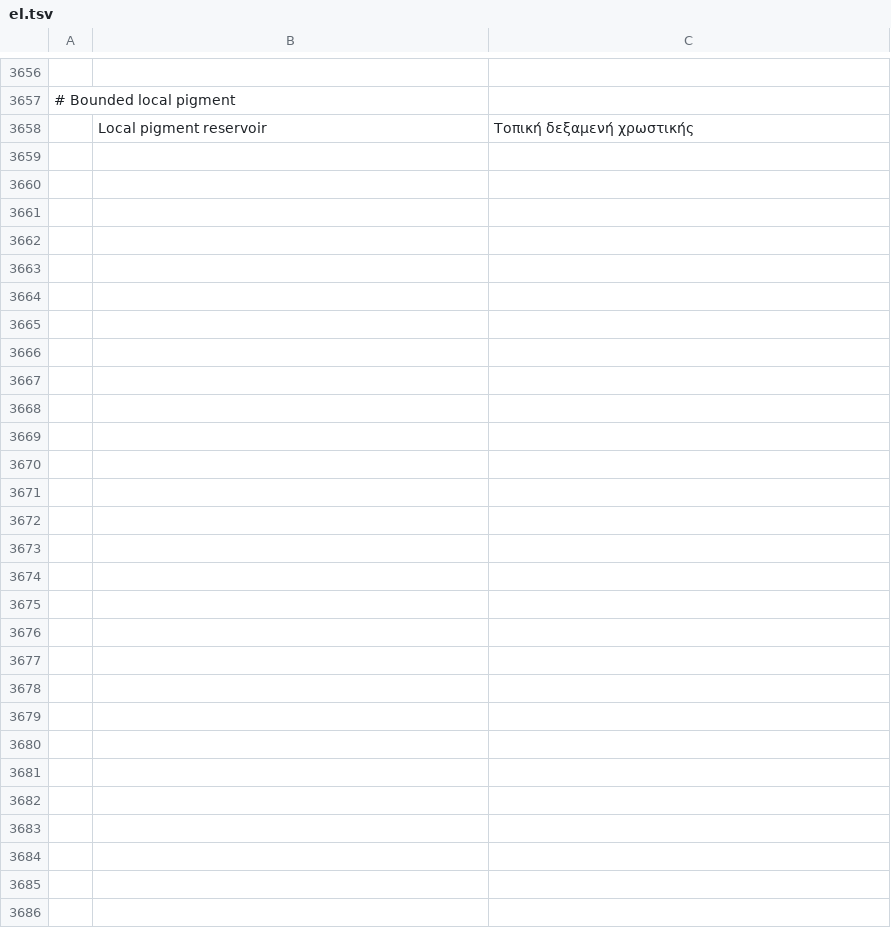
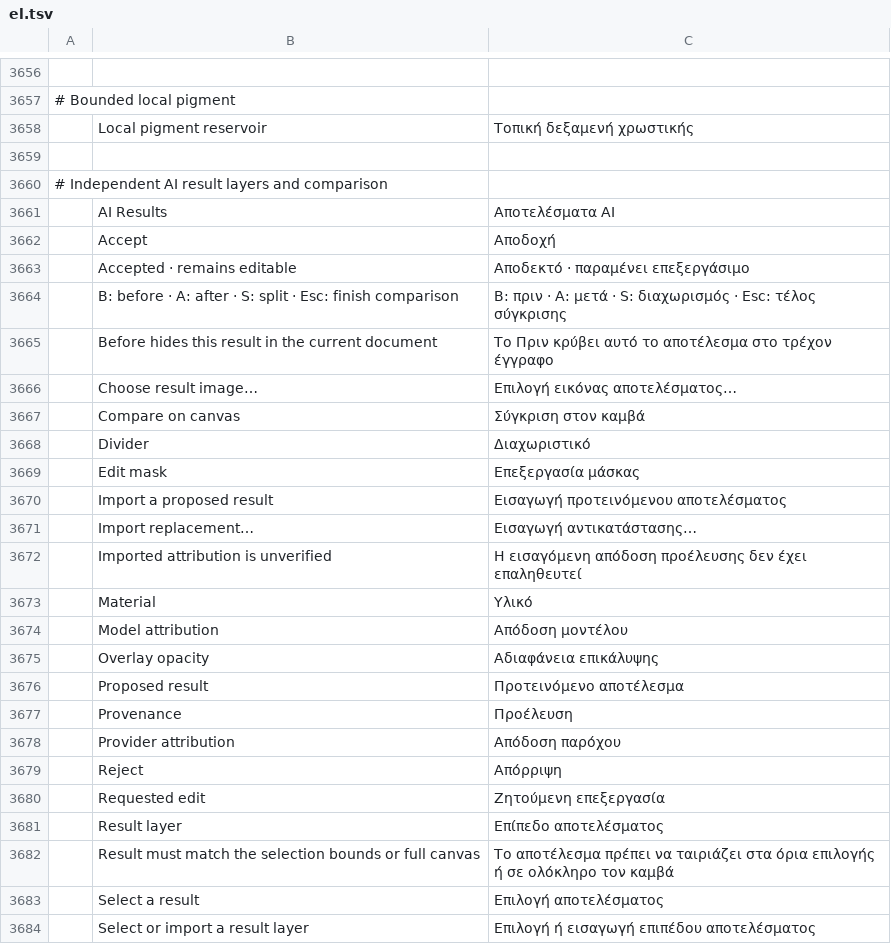
Before and after one commit to durtyrobbin/photocraft, a TSV file: crates/ui-egui/src/i18n/el.tsv, drawn as a sheet; only a part is shown, gaps mark what is left out; the diff names each change by its address in the sheet, - before the commit and + after, or states it on an @@ line.

```diff
--- a/crates/ui-egui/src/i18n/el.tsv
+++ b/crates/ui-egui/src/i18n/el.tsv
+row 3659: (empty)
+row 3660: # Independent AI result layers and comparison
+row 3661:  | AI Results | Αποτελέσματα AI
+row 3662:  | Accept | Αποδοχή
+row 3663:  | Accepted · remains editable | Αποδεκτό · παραμένει επεξεργάσιμο
+row 3664:  | B: before · A: after · S: split · Esc: finish comparison | B: πριν · A: μετά · S: διαχωρισμός · Esc: τέλος σύγκρισης
+row 3665:  | Before hides this result in the current document | Το Πριν κρύβει αυτό το αποτέλεσμα στο τρέχον έγγραφο
+row 3666:  | Choose result image… | Επιλογή εικόνας αποτελέσματος…
+row 3667:  | Compare on canvas | Σύγκριση στον καμβά
+row 3668:  | Divider | Διαχωριστικό
+row 3669:  | Edit mask | Επεξεργασία μάσκας
+row 3670:  | Import a proposed result | Εισαγωγή προτεινόμενου αποτελέσματος
+row 3671:  | Import replacement… | Εισαγωγή αντικατάστασης…
+row 3672:  | Imported attribution is unverified | Η εισαγόμενη απόδοση προέλευσης δεν έχει επαληθευτεί
+row 3673:  | Material | Υλικό
+row 3674:  | Model attribution | Απόδοση μοντέλου
+row 3675:  | Overlay opacity | Αδιαφάνεια επικάλυψης
+row 3676:  | Proposed result | Προτεινόμενο αποτέλεσμα
+row 3677:  | Provenance | Προέλευση
+row 3678:  | Provider attribution | Απόδοση παρόχου
+row 3679:  | Reject | Απόρριψη
+row 3680:  | Requested edit | Ζητούμενη επεξεργασία
+row 3681:  | Result layer | Επίπεδο αποτελέσματος
+row 3682:  | Result must match the selection bounds or full canvas | Το αποτέλεσμα πρέπει να ταιριάζει στα όρια επιλογής ή σε ολόκληρο τον καμβά
+row 3683:  | Select a result | Επιλογή αποτελέσματος
+row 3684:  | Select or import a result layer | Επιλογή ή εισαγωγή επιπέδου αποτελέσματος
```
Also changed, not shown: crates/ui-egui/src/i18n/es.tsv, crates/ui-egui/src/i18n/fr.tsv, 36 other files.
